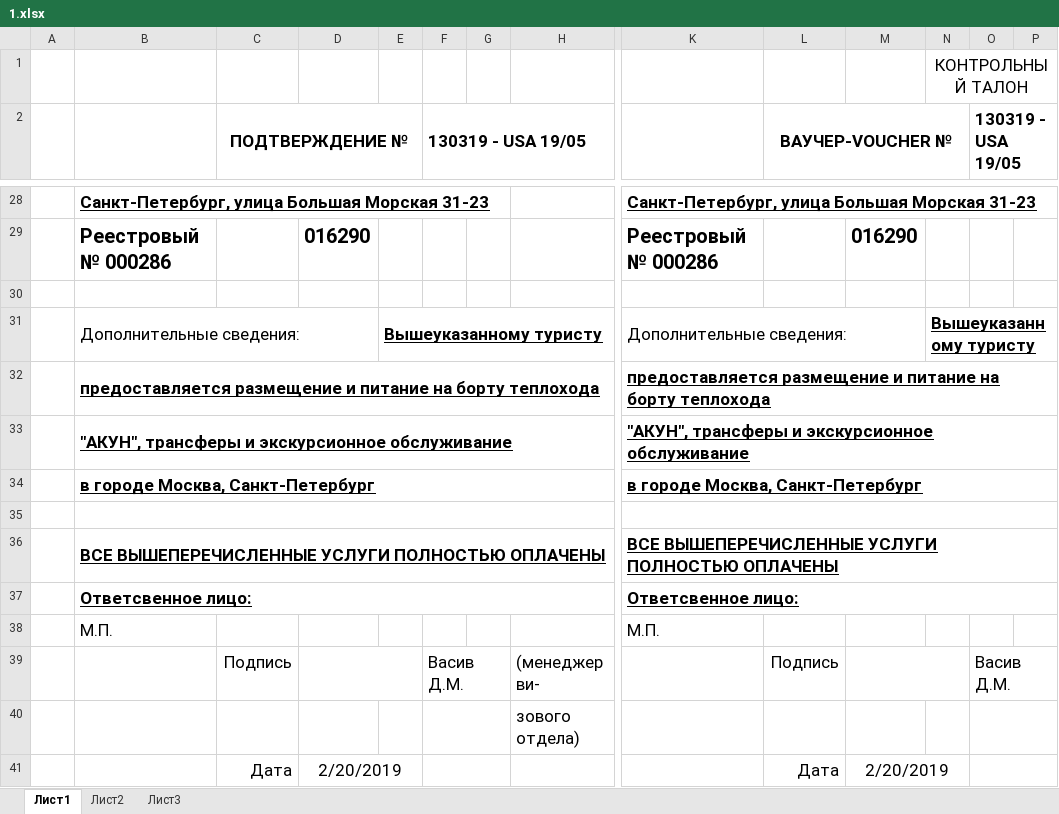
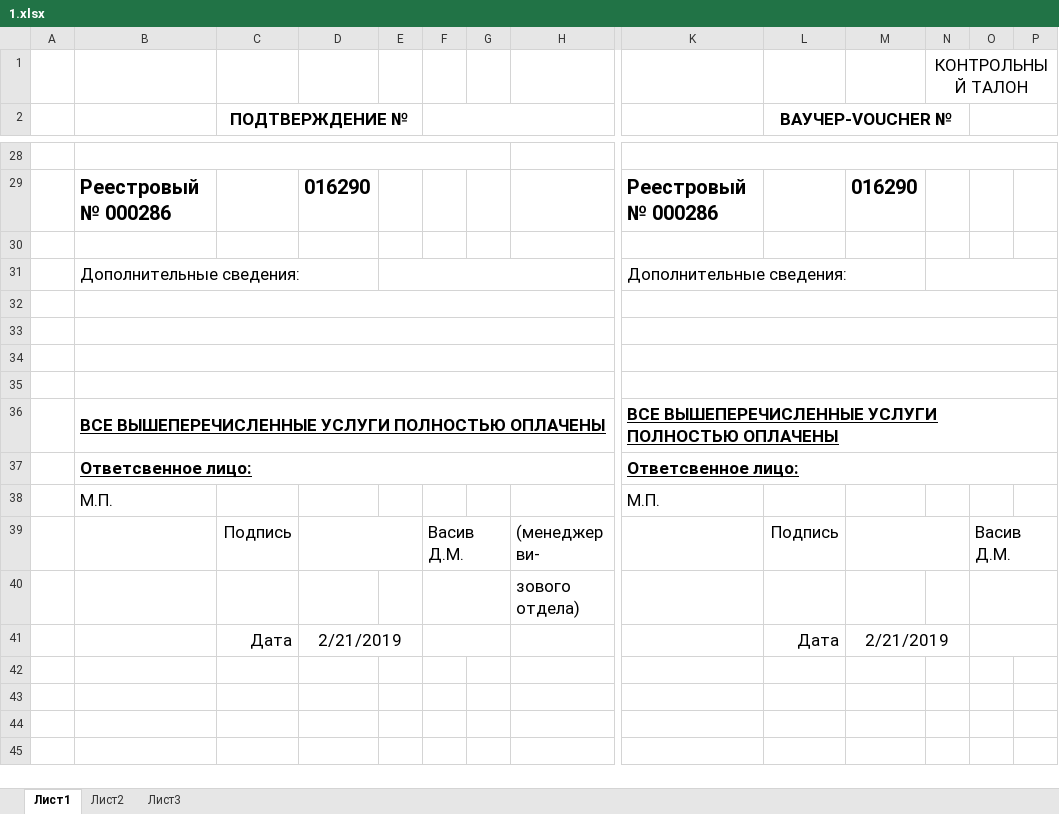
Before and after one commit to Nekr137/visa_app, an Excel workbook: static/xlsx/1.xlsx, sheet Лист1, drawn as a sheet; only a part is shown, gaps mark what is left out; values as stored, in another font and other column widths than the file's, no borders; rows hold the shown columns only; the diff covers the shown part only; the diff names each change by its address in the sheet, - before the commit and + after, or states it on an @@ line.

Commit message:
Изменил метод SplitText(t,lengths). Изменил шаблоны форм 1,2 xlsx, убрал заполеннные строки.

```diff
--- a/static/xlsx/1.xlsx (sheet Лист1)
+++ b/static/xlsx/1.xlsx (sheet Лист1)
-F2: 130319 - USA 19/05
+F2: (empty)
-O2: 130319 - USA 19/05
+O2: (empty)
-row 28:  | Санкт-Петербург, улица Большая Морская 31-23 |  |  |  |  |  |  | Санкт-Петербург, улица Большая Морская 31-23
+row 28: (empty)
-E31: Вышеуказанному туристу
+E31: (empty)
-N31: Вышеуказанному туристу
+N31: (empty)
-row 32:  | предоставляется размещение и питание на борту теплохода |  |  |  |  |  |  | предоставляется размещение и питание на борту теплохода
+row 32: (empty)
-row 33:  | "АКУН", трансферы и экскурсионное обслуживание |  |  |  |  |  |  | "АКУН", трансферы и экскурсионное обслуживание
+row 33: (empty)
-row 34:  | в городе Москва, Санкт-Петербург |  |  |  |  |  |  | в городе Москва, Санкт-Петербург
+row 34: (empty)
-D41: 2/20/2019
+D41: 2/21/2019
-M41: 2/20/2019
+M41: 2/21/2019
```
Also changed, not shown: 10 added rows, 10 removed rows, 6 edited cells and merged cells elsewhere in this sheet, formulas that keep their value, 4 other files.
